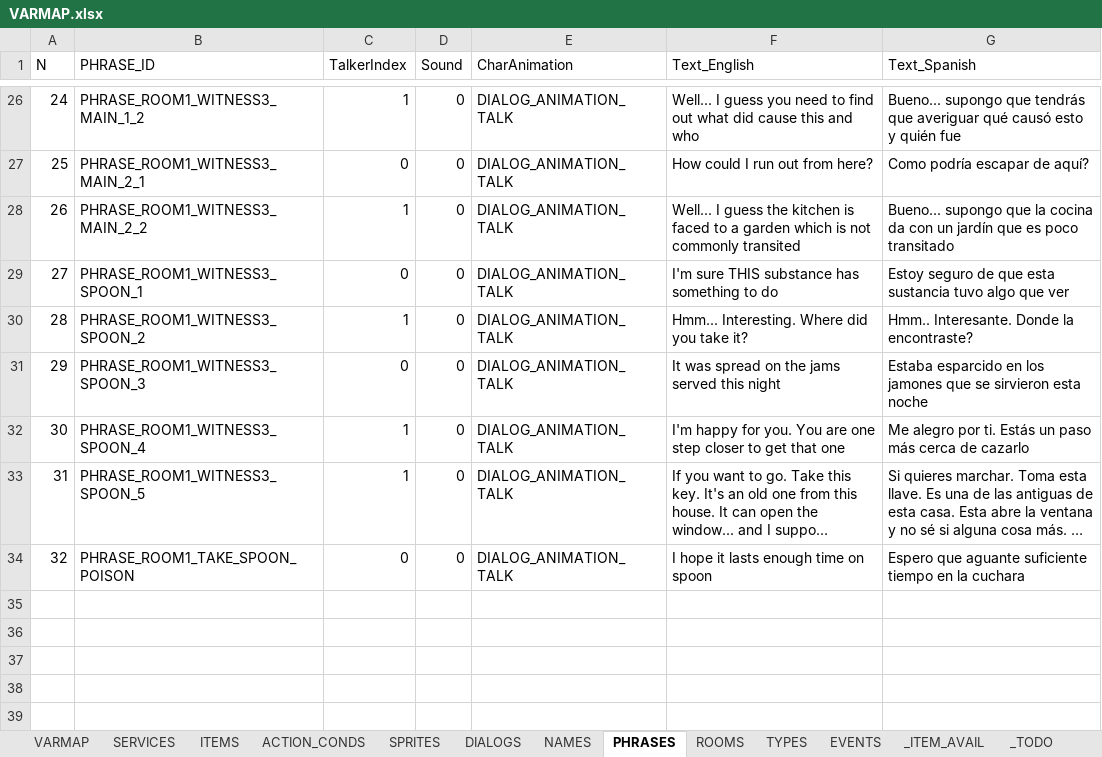
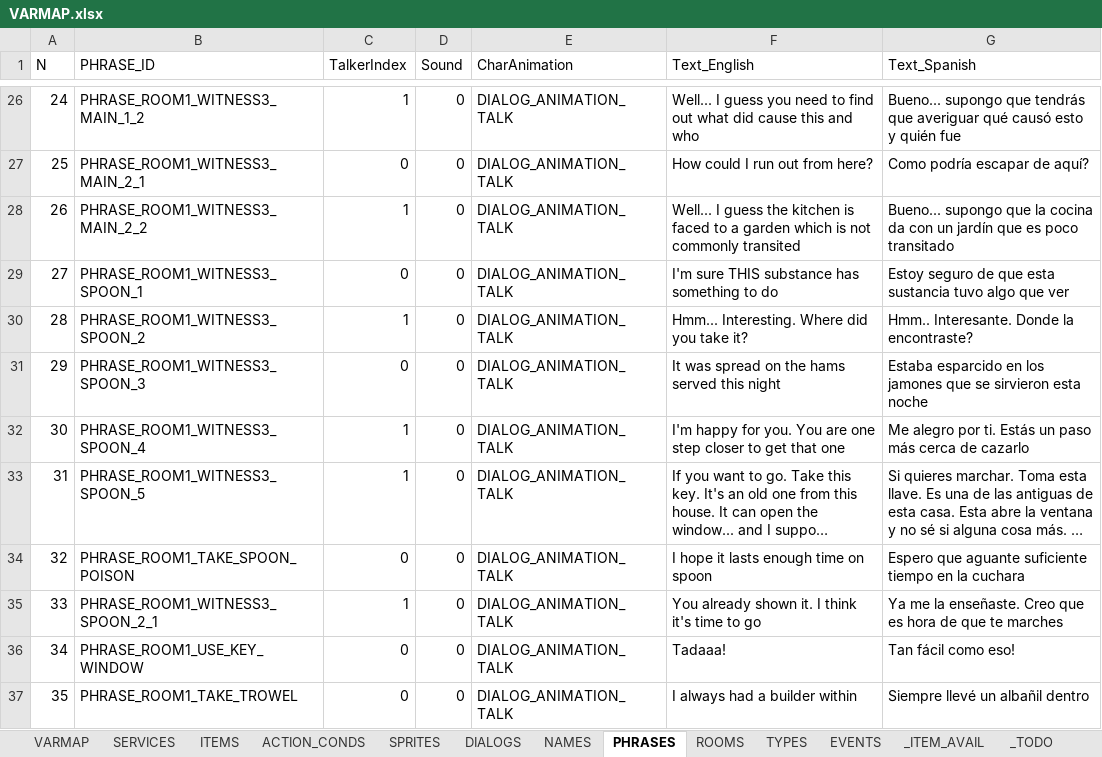
Before and after one commit to ivor4/Goblins3_AnotherQuest, an Excel workbook: VARMAP_Generator/VARMAP.xlsx, sheet PHRASES, drawn as a sheet; only a part is shown, gaps mark what is left out; long unchanged cells end in …; values as stored, in another font and other column widths than the file's, no borders; charts and pictures and table styles not drawn; the diff names each change by its address in the sheet, - before the commit and + after, or states it on an @@ line.

```diff
--- a/VARMAP_Generator/VARMAP.xlsx (sheet PHRASES)
+++ b/VARMAP_Generator/VARMAP.xlsx (sheet PHRASES)
-F31 (Text_English): It was spread on the jams served this night
+F31 (Text_English): It was spread on the hams served this night
+row 35: 33 | PHRASE_ROOM1_WITNESS3_SPOON_2_1 | 1 | 0 | DIALOG_ANIMATION_TALK | You already shown it. I think it's time to go | Ya me la enseñaste. Creo que es hora de que te marches
+row 36: 34 | PHRASE_ROOM1_USE_KEY_WINDOW | 0 | 0 | DIALOG_ANIMATION_TALK | Tadaaa! | Tan fácil como eso!
+row 37: 35 | PHRASE_ROOM1_TAKE_TROWEL | 0 | 0 | DIALOG_ANIMATION_TALK | I always had a builder within | Siempre llevé un albañil dentro
```
Also changed, not shown: sheet ACTION_CONDS, sheet ITEMS, sheet EVENTS, sheet SPRITES, sheet NAMES, sheet DIALOGS, 3 more sheets, formulas that keep their value, 13 other files.
